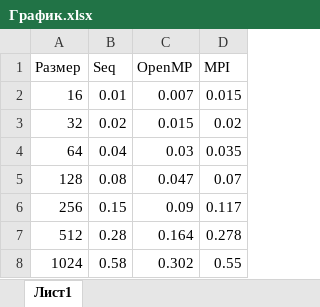
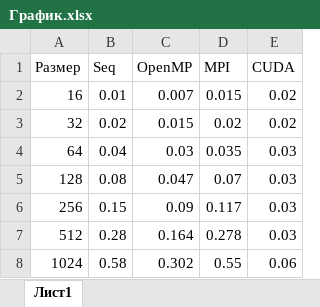
Before and after one commit to Svalkash/HST-1, an Excel workbook: График.xlsx, sheet Лист1, drawn as a sheet; values as stored, in another font and other column widths than the file's, no borders; charts and pictures not drawn; the diff names each change by its address in the sheet, - before the commit and + after, or states it on an @@ line.

```diff
--- a/График.xlsx (sheet Лист1)
+++ b/График.xlsx (sheet Лист1)
+column E (CUDA), rows 2-8: 0.02 | 0.02 | 0.03 | 0.03 | 0.03 | 0.03 | 0.06
```
Also changed, not shown: charts or pictures, 2 other files.
